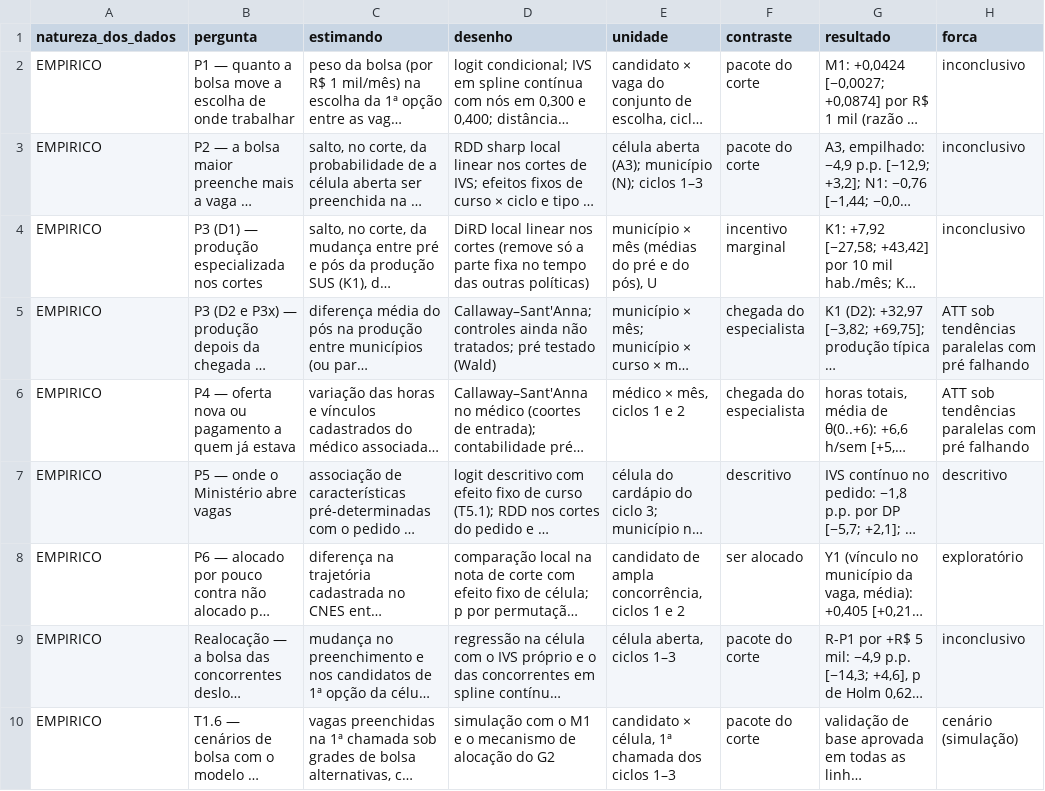
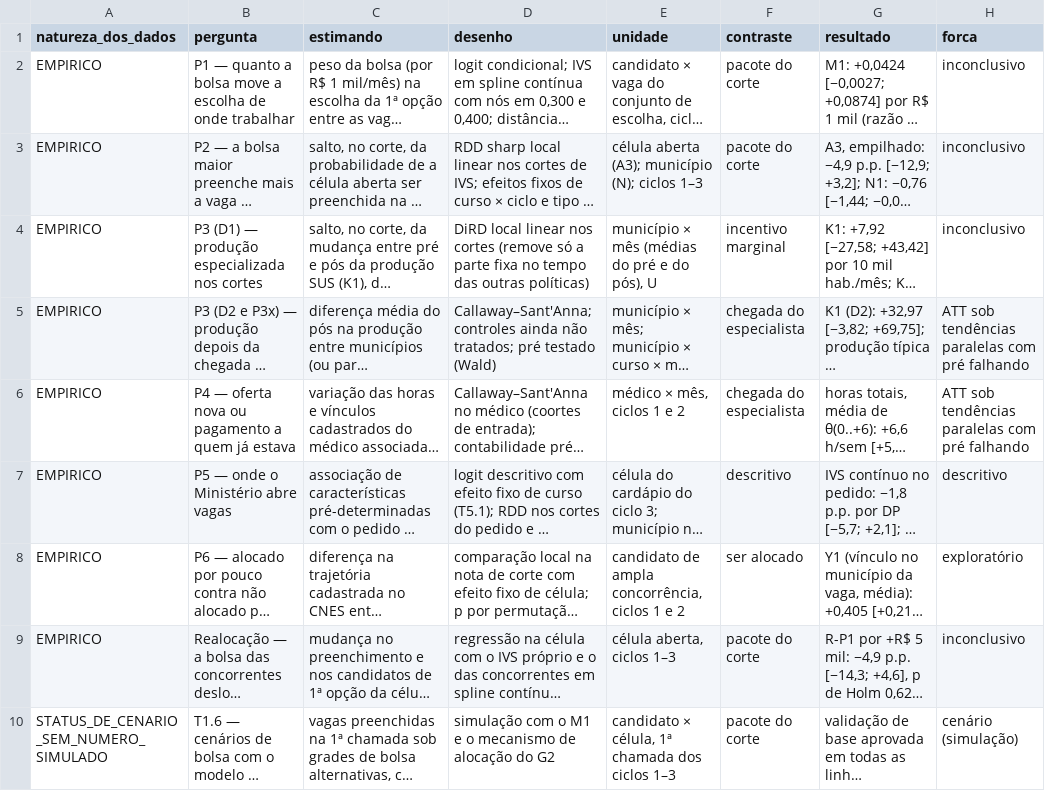
Before and after one commit to ka1victor/impact-eval-health-econ-pmme, a CSV file: output/rdd_bolsa/S57_tabela_perguntas.csv, drawn as a sheet; only a part is shown; long unchanged cells end in …; the diff names each change by its address in the sheet, - before the commit and + after, or states it on an @@ line.

```diff
--- a/output/rdd_bolsa/S57_tabela_perguntas.csv
+++ b/output/rdd_bolsa/S57_tabela_perguntas.csv
-A10 (natureza_dos_dados): EMPIRICO
+A10 (natureza_dos_dados): STATUS_DE_CENARIO_SEM_NUMERO_SIMULADO
```
Also changed, not shown: 5 other files.
